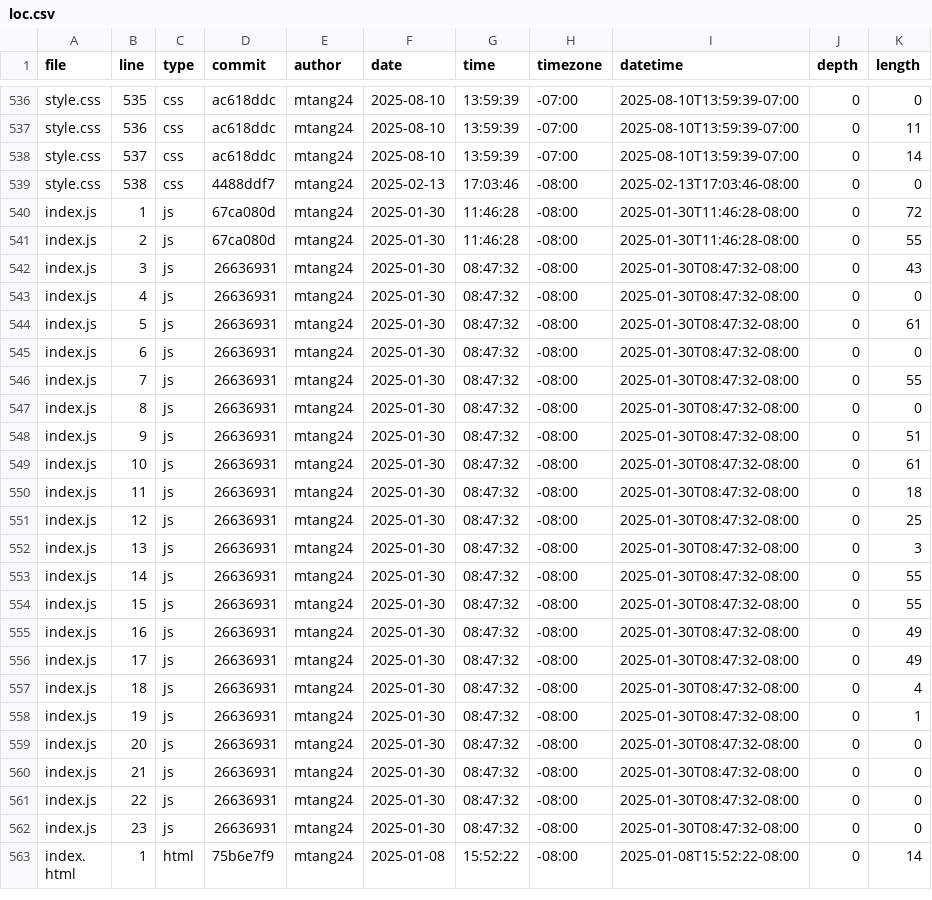
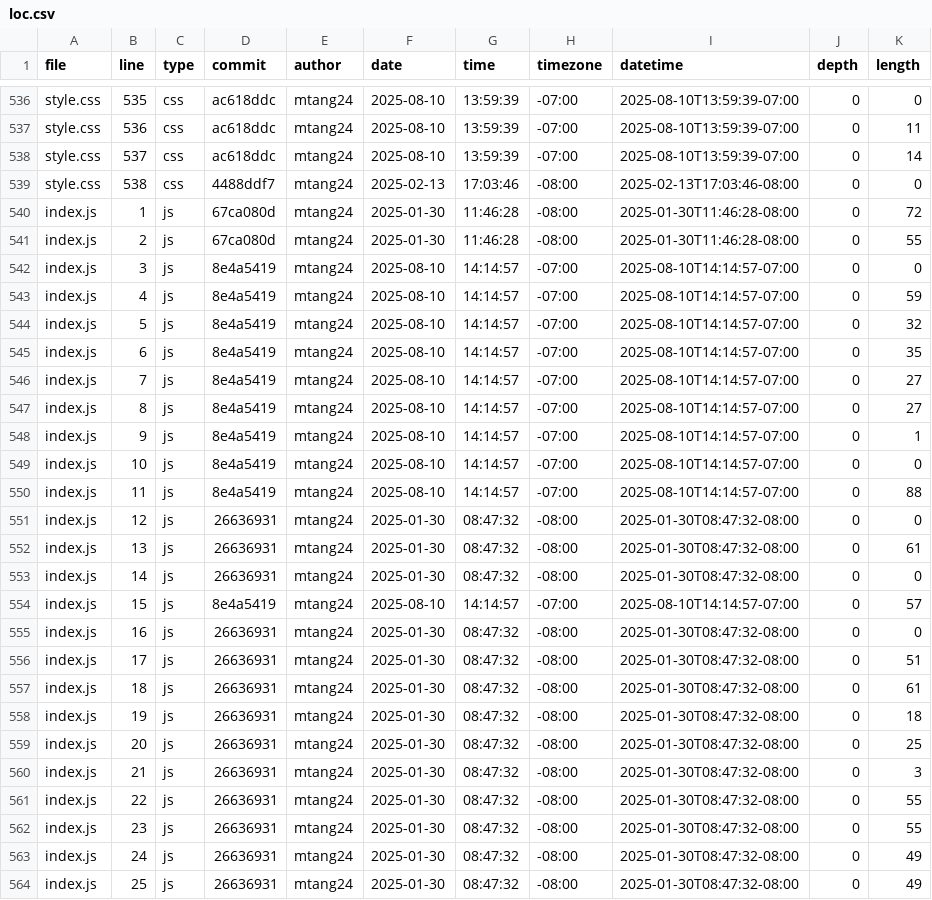
Before and after one commit to mtang24/portfolio, a CSV file: meta/loc.csv, drawn as a sheet; only a part is shown, gaps mark what is left out; the shorter side is filled out with more unchanged rows; the diff covers the shown part only.

```diff
--- a/meta/loc.csv
+++ b/meta/loc.csv
@@ -541,22 +541,24 @@ index.js,1,js,67ca080d,mtang24,2025-01-30,11:46:28,-08:00,2025-01-30T11:46:28-08
 index.js,2,js,67ca080d,mtang24,2025-01-30,11:46:28,-08:00,2025-01-30T11:46:28-08:00,0,55
-index.js,3,js,26636931,mtang24,2025-01-30,08:47:32,-08:00,2025-01-30T08:47:32-08:00,0,43
-index.js,4,js,26636931,mtang24,2025-01-30,08:47:32,-08:00,2025-01-30T08:47:32-08:00,0,0
-index.js,5,js,26636931,mtang24,2025-01-30,08:47:32,-08:00,2025-01-30T08:47:32-08:00,0,61
-index.js,6,js,26636931,mtang24,2025-01-30,08:47:32,-08:00,2025-01-30T08:47:32-08:00,0,0
-index.js,7,js,26636931,mtang24,2025-01-30,08:47:32,-08:00,2025-01-30T08:47:32-08:00,0,55
-index.js,8,js,26636931,mtang24,2025-01-30,08:47:32,-08:00,2025-01-30T08:47:32-08:00,0,0
-index.js,9,js,26636931,mtang24,2025-01-30,08:47:32,-08:00,2025-01-30T08:47:32-08:00,0,51
-index.js,10,js,26636931,mtang24,2025-01-30,08:47:32,-08:00,2025-01-30T08:47:32-08:00,0,61
-index.js,11,js,26636931,mtang24,2025-01-30,08:47:32,-08:00,2025-01-30T08:47:32-08:00,0,18
-index.js,12,js,26636931,mtang24,2025-01-30,08:47:32,-08:00,2025-01-30T08:47:32-08:00,0,25
-index.js,13,js,26636931,mtang24,2025-01-30,08:47:32,-08:00,2025-01-30T08:47:32-08:00,0,3
-index.js,14,js,26636931,mtang24,2025-01-30,08:47:32,-08:00,2025-01-30T08:47:32-08:00,0,55
-index.js,15,js,26636931,mtang24,2025-01-30,08:47:32,-08:00,2025-01-30T08:47:32-08:00,0,55
-index.js,16,js,26636931,mtang24,2025-01-30,08:47:32,-08:00,2025-01-30T08:47:32-08:00,0,49
-index.js,17,js,26636931,mtang24,2025-01-30,08:47:32,-08:00,2025-01-30T08:47:32-08:00,0,49
-index.js,18,js,26636931,mtang24,2025-01-30,08:47:32,-08:00,2025-01-30T08:47:32-08:00,0,4
-index.js,19,js,26636931,mtang24,2025-01-30,08:47:32,-08:00,2025-01-30T08:47:32-08:00,0,1
-index.js,20,js,26636931,mtang24,2025-01-30,08:47:32,-08:00,2025-01-30T08:47:32-08:00,0,0
-index.js,21,js,26636931,mtang24,2025-01-30,08:47:32,-08:00,2025-01-30T08:47:32-08:00,0,0
-index.js,22,js,26636931,mtang24,2025-01-30,08:47:32,-08:00,2025-01-30T08:47:32-08:00,0,0
-index.js,23,js,26636931,mtang24,2025-01-30,08:47:32,-08:00,2025-01-30T08:47:32-08:00,0,0
+index.js,3,js,8e4a5419,mtang24,2025-08-10,14:14:57,-07:00,2025-08-10T14:14:57-07:00,0,0
+index.js,4,js,8e4a5419,mtang24,2025-08-10,14:14:57,-07:00,2025-08-10T14:14:57-07:00,0,59
+index.js,5,js,8e4a5419,mtang24,2025-08-10,14:14:57,-07:00,2025-08-10T14:14:57-07:00,0,32
+index.js,6,js,8e4a5419,mtang24,2025-08-10,14:14:57,-07:00,2025-08-10T14:14:57-07:00,0,35
+index.js,7,js,8e4a5419,mtang24,2025-08-10,14:14:57,-07:00,2025-08-10T14:14:57-07:00,0,27
+index.js,8,js,8e4a5419,mtang24,2025-08-10,14:14:57,-07:00,2025-08-10T14:14:57-07:00,0,27
+index.js,9,js,8e4a5419,mtang24,2025-08-10,14:14:57,-07:00,2025-08-10T14:14:57-07:00,0,1
+index.js,10,js,8e4a5419,mtang24,2025-08-10,14:14:57,-07:00,2025-08-10T14:14:57-07:00,0,0
+index.js,11,js,8e4a5419,mtang24,2025-08-10,14:14:57,-07:00,2025-08-10T14:14:57-07:00,0,88
+index.js,12,js,26636931,mtang24,2025-01-30,08:47:32,-08:00,2025-01-30T08:47:32-08:00,0,0
+index.js,13,js,26636931,mtang24,2025-01-30,08:47:32,-08:00,2025-01-30T08:47:32-08:00,0,61
+index.js,14,js,26636931,mtang24,2025-01-30,08:47:32,-08:00,2025-01-30T08:47:32-08:00,0,0
+index.js,15,js,8e4a5419,mtang24,2025-08-10,14:14:57,-07:00,2025-08-10T14:14:57-07:00,0,57
+index.js,16,js,26636931,mtang24,2025-01-30,08:47:32,-08:00,2025-01-30T08:47:32-08:00,0,0
+index.js,17,js,26636931,mtang24,2025-01-30,08:47:32,-08:00,2025-01-30T08:47:32-08:00,0,51
+index.js,18,js,26636931,mtang24,2025-01-30,08:47:32,-08:00,2025-01-30T08:47:32-08:00,0,61
+index.js,19,js,26636931,mtang24,2025-01-30,08:47:32,-08:00,2025-01-30T08:47:32-08:00,0,18
+index.js,20,js,26636931,mtang24,2025-01-30,08:47:32,-08:00,2025-01-30T08:47:32-08:00,0,25
+index.js,21,js,26636931,mtang24,2025-01-30,08:47:32,-08:00,2025-01-30T08:47:32-08:00,0,3
+index.js,22,js,26636931,mtang24,2025-01-30,08:47:32,-08:00,2025-01-30T08:47:32-08:00,0,55
+index.js,23,js,26636931,mtang24,2025-01-30,08:47:32,-08:00,2025-01-30T08:47:32-08:00,0,55
+index.js,24,js,26636931,mtang24,2025-01-30,08:47:32,-08:00,2025-01-30T08:47:32-08:00,0,49
+index.js,25,js,26636931,mtang24,2025-01-30,08:47:32,-08:00,2025-01-30T08:47:32-08:00,0,49
```
Also changed, not shown: 6 added rows and 6 edited cells elsewhere in this file.
